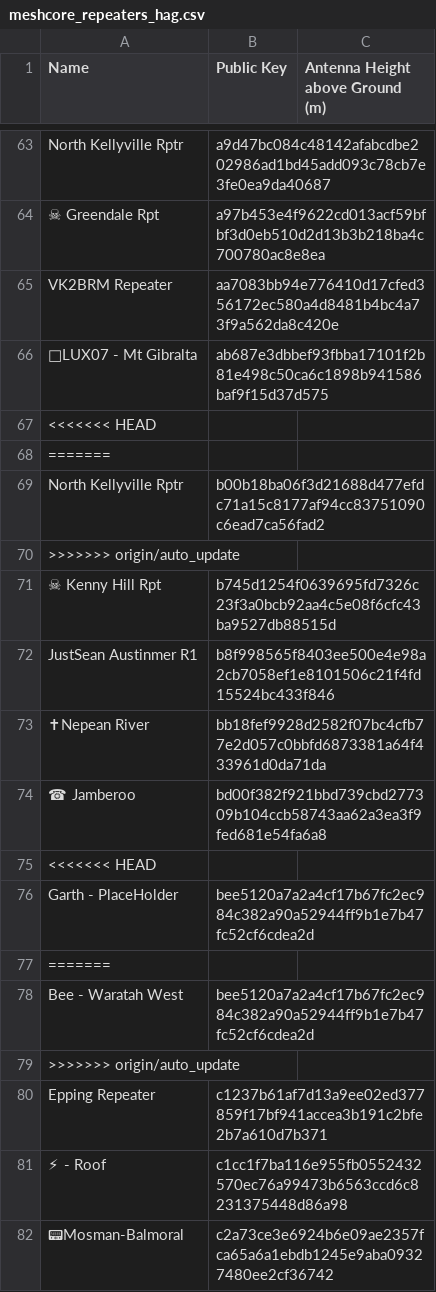
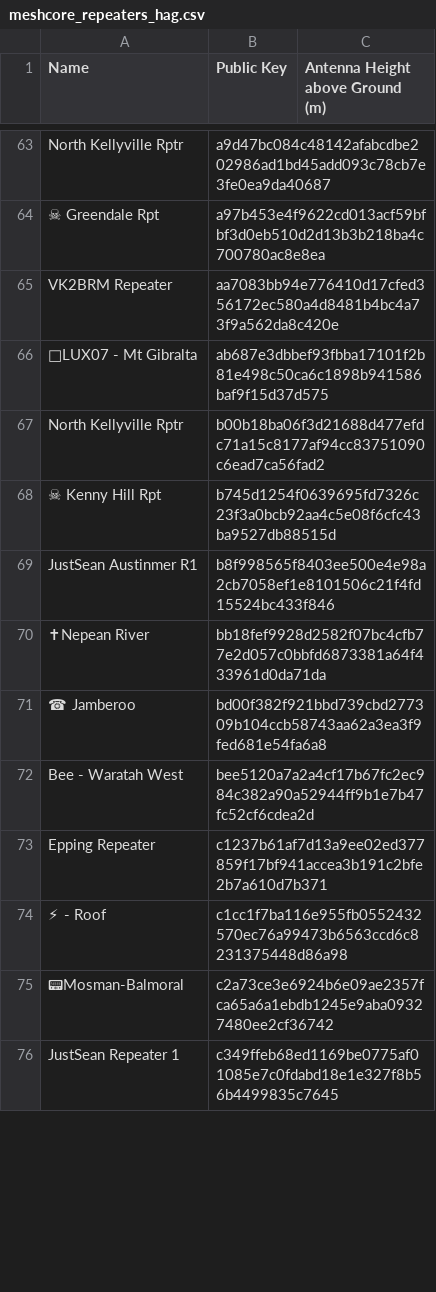
Before and after one commit to s3m1s0n1c/nswmesh_wiki, a CSV file: data/meshcore_repeaters_hag.csv, drawn as a sheet; only a part is shown, gaps mark what is left out; the shorter side is filled out with more unchanged rows; the diff names each change by its address in the sheet, - before the commit and + after, or states it on an @@ line.

Commit message:
Fixed merge error

```diff
--- a/data/meshcore_repeaters_hag.csv
+++ b/data/meshcore_repeaters_hag.csv
-row 67: <<<<<<< HEAD
-row 68: =======
-row 70: >>>>>>> origin/auto_update
-row 75: <<<<<<< HEAD
-row 76: Garth - PlaceHolder | bee5120a7a2a4cf17b67fc2ec984c382a90a52944ff9b1e7b47fc52cf6cdea2d
-row 77: =======
-row 79: >>>>>>> origin/auto_update
```
